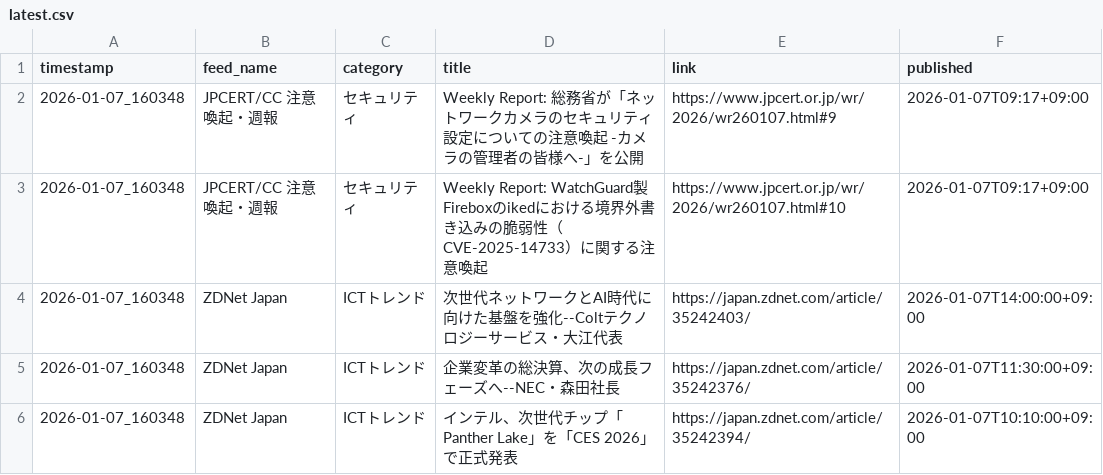
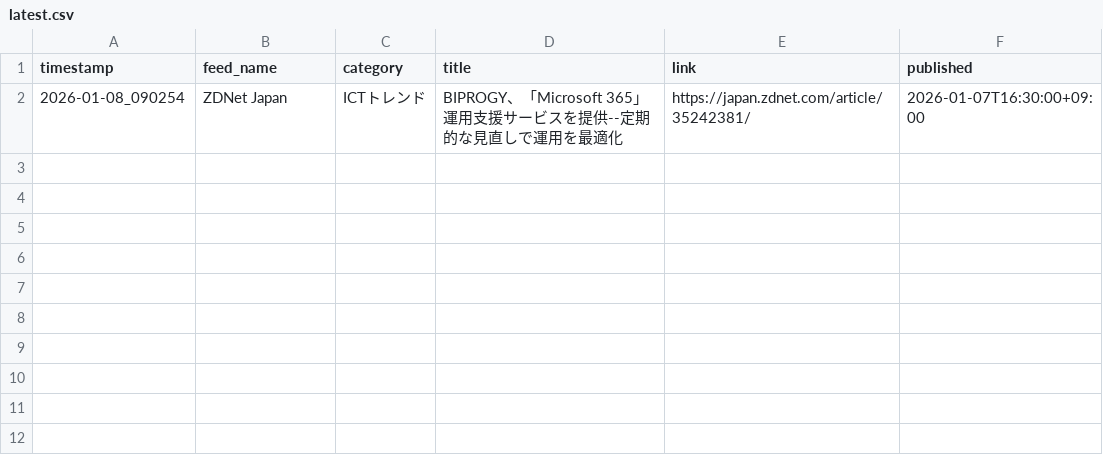
Before and after one commit to Keita50/rss_monitor, a CSV file: data/latest.csv, drawn as a sheet.

```diff
--- a/data/latest.csv
+++ b/data/latest.csv
@@ -1,6 +1,2 @@
 timestamp,feed_name,category,title,link,published
-2026-01-07_160348,JPCERT/CC 注意喚起・週報,セキュリティ,Weekly Report: 総務省が「ネットワークカメラのセキュリティ設定についての注意喚起 -カメラの管理者の皆様へ-」を公開,https://www.jpcert.or.jp/wr/2026/wr260107.html#9,2026-01-07T09:17+09:00
-2026-01-07_160348,JPCERT/CC 注意喚起・週報,セキュリティ,Weekly Report: WatchGuard製Fireboxのikedにおける境界外書き込みの脆弱性（CVE-2025-14733）に関する注意喚起,https://www.jpcert.or.jp/wr/2026/wr260107.html#10,2026-01-07T09:17+09:00
-2026-01-07_160348,ZDNet Japan,ICTトレンド,次世代ネットワークとAI時代に向けた基盤を強化--Coltテクノロジーサービス・大江代表,https://japan.zdnet.com/article/35242403/,2026-01-07T14:00:00+09:00
-2026-01-07_160348,ZDNet Japan,ICTトレンド,企業変革の総決算、次の成長フェーズへ--NEC・森田社長,https://japan.zdnet.com/article/35242376/,2026-01-07T11:30:00+09:00
-2026-01-07_160348,ZDNet Japan,ICTトレンド,インテル、次世代チップ「Panther Lake」を「CES 2026」で正式発表,https://japan.zdnet.com/article/35242394/,2026-01-07T10:10:00+09:00
+2026-01-08_090254,ZDNet Japan,ICTトレンド,BIPROGY、「Microsoft 365」運用支援サービスを提供--定期的な見直しで運用を最適化,https://japan.zdnet.com/article/35242381/,2026-01-07T16:30:00+09:00
```
Also changed, not shown: 2 other files.
